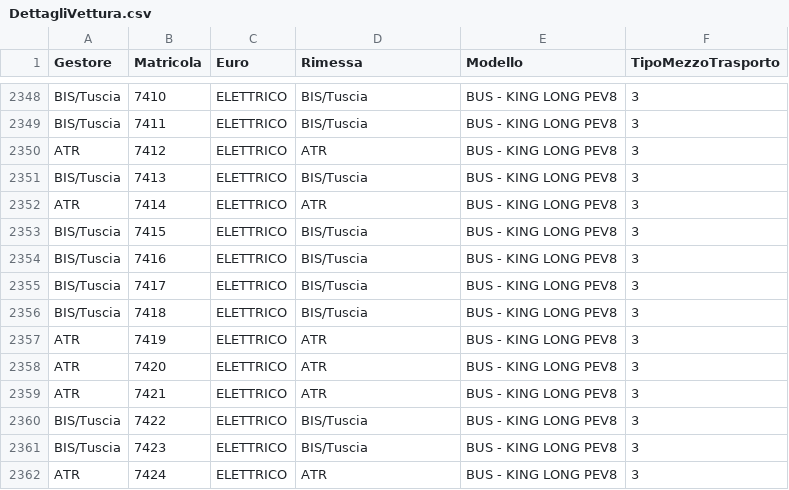
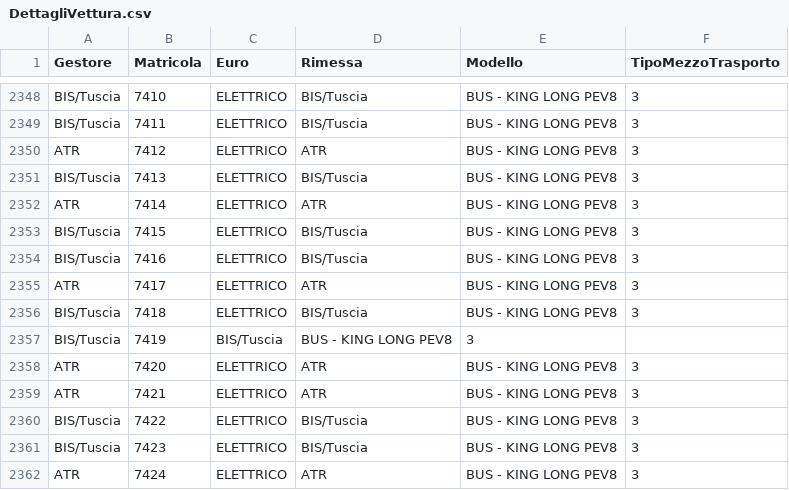
Before and after one commit to EnricoTolomei/GTFS_RSM, a CSV file: AtacFeed/Config/GTFS_Static/DettagliVettura.csv, drawn as a sheet; only a part is shown, gaps mark what is left out.

Commit message:
Correzione file DettagliVetture.csv

```diff
--- a/AtacFeed/Config/GTFS_Static/DettagliVettura.csv
+++ b/AtacFeed/Config/GTFS_Static/DettagliVettura.csv
@@ -2354,5 +2354,5 @@ BIS/Tuscia;7415;ELETTRICO;BIS/Tuscia;BUS - KING LONG PEV8;3
 BIS/Tuscia;7416;ELETTRICO;BIS/Tuscia;BUS - KING LONG PEV8;3
-BIS/Tuscia;7417;ELETTRICO;BIS/Tuscia;BUS - KING LONG PEV8;3
+ATR;7417;ELETTRICO;ATR;BUS - KING LONG PEV8;3
 BIS/Tuscia;7418;ELETTRICO;BIS/Tuscia;BUS - KING LONG PEV8;3
-ATR;7419;ELETTRICO;ATR;BUS - KING LONG PEV8;3
+BIS/Tuscia;7419;BIS/Tuscia;BUS - KING LONG PEV8;3
 ATR;7420;ELETTRICO;ATR;BUS - KING LONG PEV8;3
```
Also changed, not shown: 1 other file.
